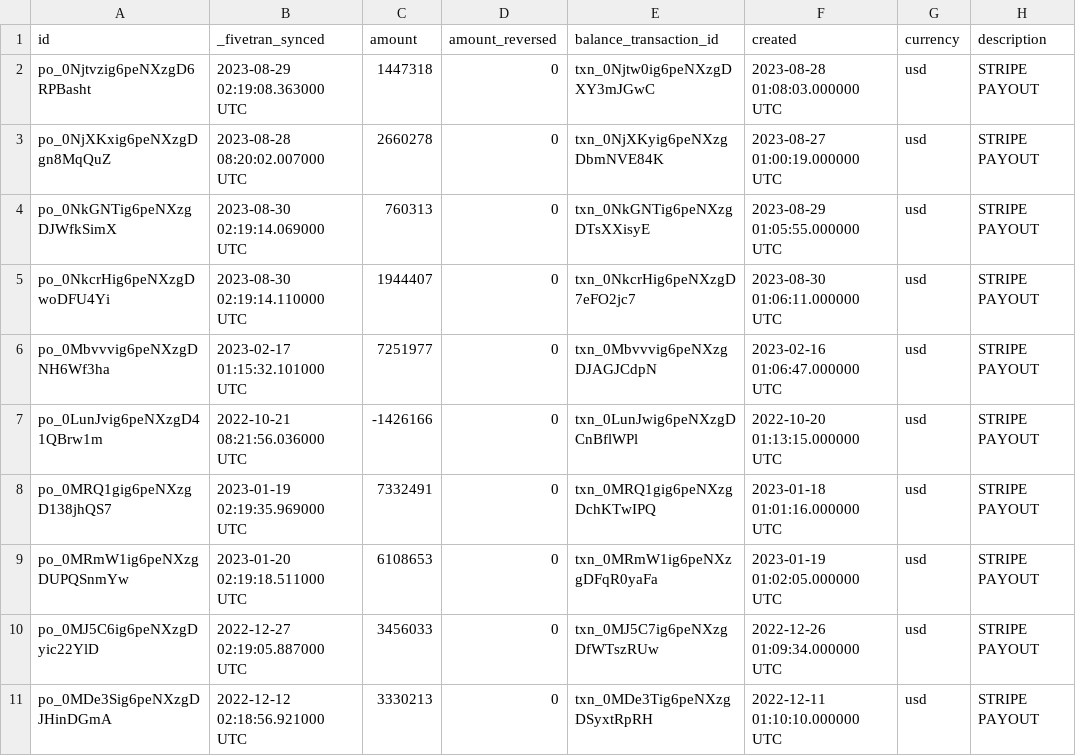
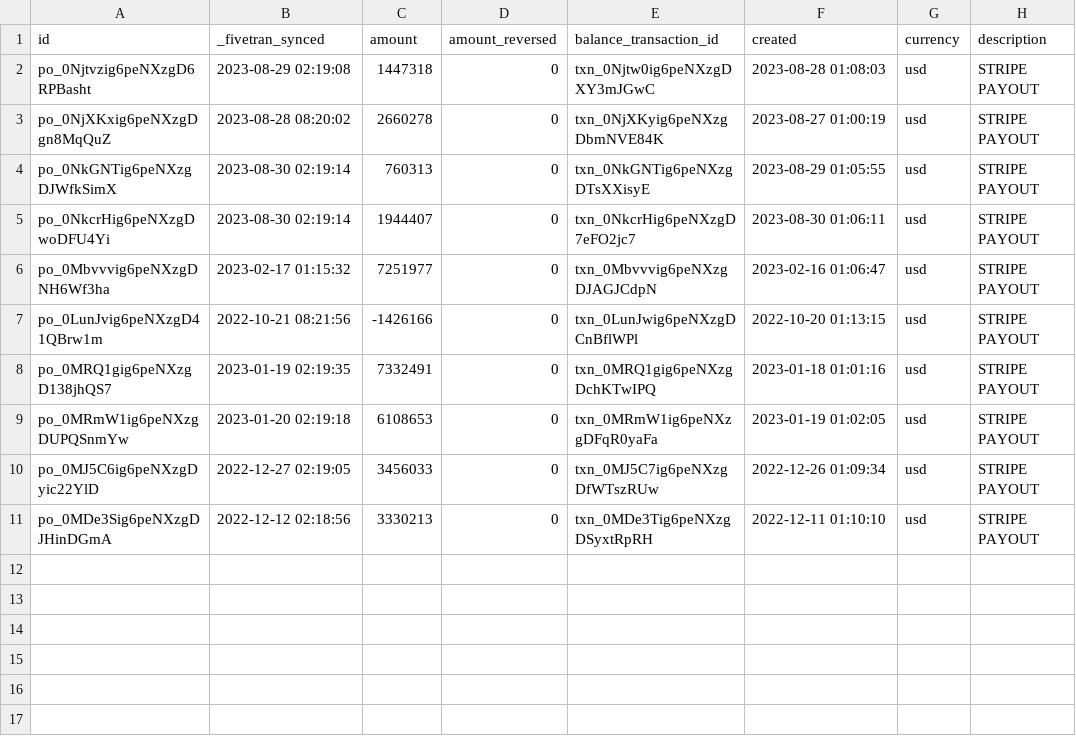
Before and after one commit to fivetran/dbt_stripe_source, a CSV file: integration_tests/seeds/transfer_data.csv, drawn as a sheet; only a part is shown; the diff names each change by its address in the sheet, - before the commit and + after, or states it on an @@ line.

```diff
--- a/integration_tests/seeds/transfer_data.csv
+++ b/integration_tests/seeds/transfer_data.csv
-B2 (_fivetran_synced): 2023-08-29 02:19:08.363000 UTC
+B2 (_fivetran_synced): 2023-08-29 02:19:08
-F2 (created): 2023-08-28 01:08:03.000000 UTC
+F2 (created): 2023-08-28 01:08:03
-B3 (_fivetran_synced): 2023-08-28 08:20:02.007000 UTC
+B3 (_fivetran_synced): 2023-08-28 08:20:02
-F3 (created): 2023-08-27 01:00:19.000000 UTC
+F3 (created): 2023-08-27 01:00:19
-B4 (_fivetran_synced): 2023-08-30 02:19:14.069000 UTC
+B4 (_fivetran_synced): 2023-08-30 02:19:14
-F4 (created): 2023-08-29 01:05:55.000000 UTC
+F4 (created): 2023-08-29 01:05:55
-B5 (_fivetran_synced): 2023-08-30 02:19:14.110000 UTC
+B5 (_fivetran_synced): 2023-08-30 02:19:14
-F5 (created): 2023-08-30 01:06:11.000000 UTC
+F5 (created): 2023-08-30 01:06:11
-B6 (_fivetran_synced): 2023-02-17 01:15:32.101000 UTC
+B6 (_fivetran_synced): 2023-02-17 01:15:32
-F6 (created): 2023-02-16 01:06:47.000000 UTC
+F6 (created): 2023-02-16 01:06:47
-B7 (_fivetran_synced): 2022-10-21 08:21:56.036000 UTC
+B7 (_fivetran_synced): 2022-10-21 08:21:56
-F7 (created): 2022-10-20 01:13:15.000000 UTC
+F7 (created): 2022-10-20 01:13:15
-B8 (_fivetran_synced): 2023-01-19 02:19:35.969000 UTC
+B8 (_fivetran_synced): 2023-01-19 02:19:35
-F8 (created): 2023-01-18 01:01:16.000000 UTC
+F8 (created): 2023-01-18 01:01:16
-B9 (_fivetran_synced): 2023-01-20 02:19:18.511000 UTC
+B9 (_fivetran_synced): 2023-01-20 02:19:18
-F9 (created): 2023-01-19 01:02:05.000000 UTC
+F9 (created): 2023-01-19 01:02:05
-B10 (_fivetran_synced): 2022-12-27 02:19:05.887000 UTC
+B10 (_fivetran_synced): 2022-12-27 02:19:05
-F10 (created): 2022-12-26 01:09:34.000000 UTC
+F10 (created): 2022-12-26 01:09:34
-B11 (_fivetran_synced): 2022-12-12 02:18:56.921000 UTC
+B11 (_fivetran_synced): 2022-12-12 02:18:56
-F11 (created): 2022-12-11 01:10:10.000000 UTC
+F11 (created): 2022-12-11 01:10:10
```
Also changed, not shown: integration_tests/seeds/dispute_data.csv.
